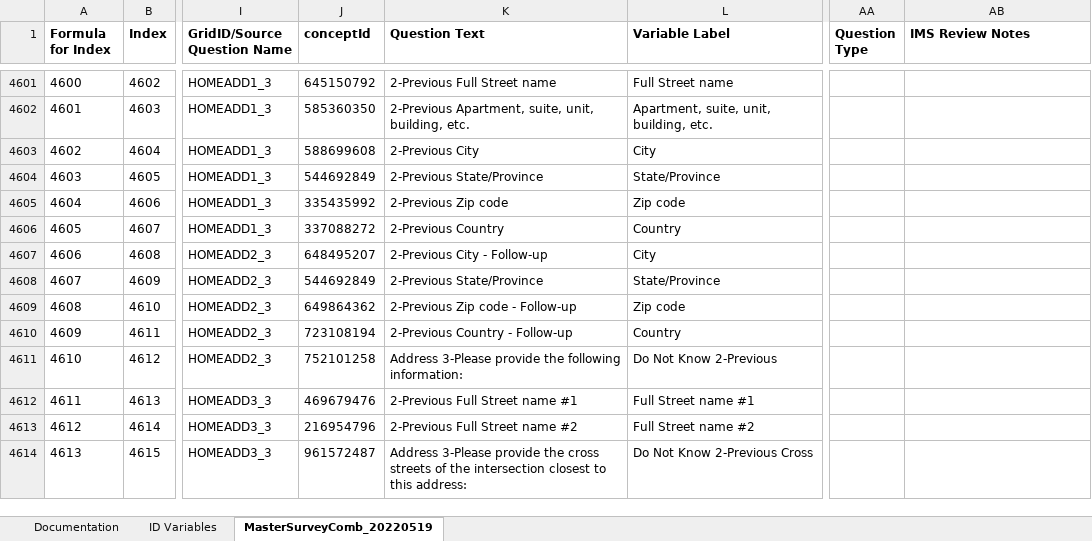
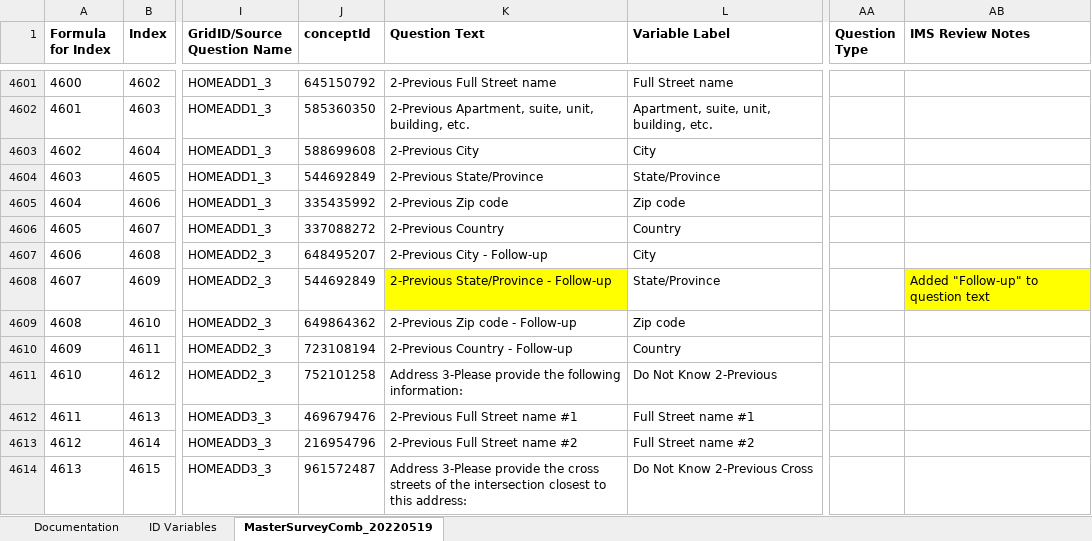
Before and after one commit to Analyticsphere/ConnectMasterAndSurveyCombinedDataDictionary, an Excel workbook: MasterSurveyComb_20220317.xlsx, sheet MasterSurveyComb_20220519, drawn as a sheet; only a part is shown, gaps mark what is left out; values as stored, in another font and other column widths than the file's, no borders; the diff names each change by its address in the sheet, - before the commit and + after, or states it on an @@ line.

Commit message:
Add files via upload

```diff
--- a/MasterSurveyComb_20220317.xlsx (sheet MasterSurveyComb_20220519)
+++ b/MasterSurveyComb_20220317.xlsx (sheet MasterSurveyComb_20220519)
-K4608 (Question Text): 2-Previous State/Province
+K4608 (Question Text): 2-Previous State/Province - Follow-up
-K4608 fill: none
+K4608 fill: #FFFF00
-AB4608 (IMS Review Notes): (empty)
+AB4608 (IMS Review Notes): Added "Follow-up" to question text
-AB4608 fill: none
+AB4608 fill: #FFFF00
```
